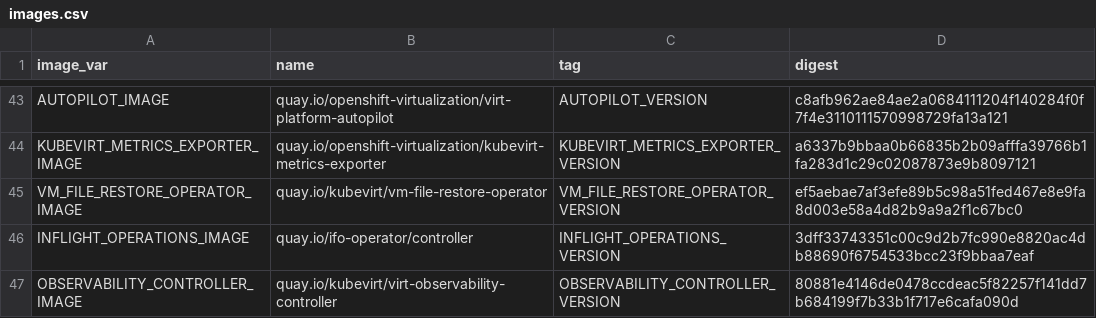
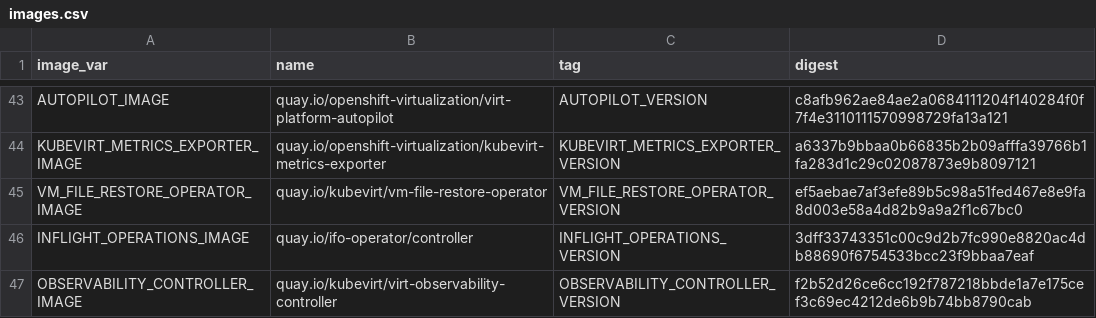
Before and after one commit to kubevirt/hyperconverged-cluster-operator, a CSV file: deploy/images.csv, drawn as a sheet; only a part is shown, gaps mark what is left out.

```diff
--- a/deploy/images.csv
+++ b/deploy/images.csv
@@ -46,2 +46,2 @@ VM_FILE_RESTORE_OPERATOR_IMAGE,quay.io/kubevirt/vm-file-restore-operator,VM_FILE
 INFLIGHT_OPERATIONS_IMAGE,quay.io/ifo-operator/controller,INFLIGHT_OPERATIONS_VERSION,3dff33743351c00c9d2b7fc990e8820ac4db88690f6754533bcc23f9bbaa7eaf
-OBSERVABILITY_CONTROLLER_IMAGE,quay.io/kubevirt/virt-observability-controller,OBSERVABILITY_CONTROLLER_VERSION,80881e4146de0478ccdeac5f82257f141dd7b684199f7b33b1f717e6cafa090d
+OBSERVABILITY_CONTROLLER_IMAGE,quay.io/kubevirt/virt-observability-controller,OBSERVABILITY_CONTROLLER_VERSION,f2b52d26ce6cc192f787218bbde1a7e175cef3c69ec4212de6b9b74bb8790cab
```
Also changed, not shown: 5 other files.
